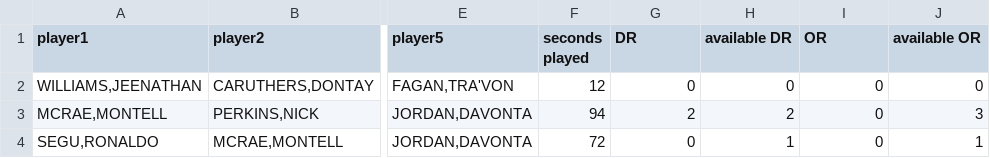
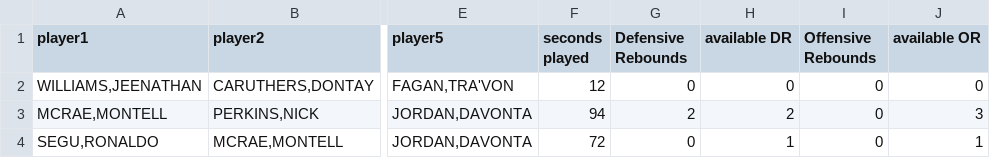
Before and after one commit to avliu/Basketball, a CSV file: lineup_data.csv, drawn as a sheet; only a part is shown, gaps mark what is left out; the diff names each change by its address in the sheet, - before the commit and + after, or states it on an @@ line.

Commit message:
Update lineup_data.csv

```diff
--- a/lineup_data.csv
+++ b/lineup_data.csv
-G1: DR
+G1: Defensive Rebounds
-I1: OR
+I1: Offensive Rebounds
```
